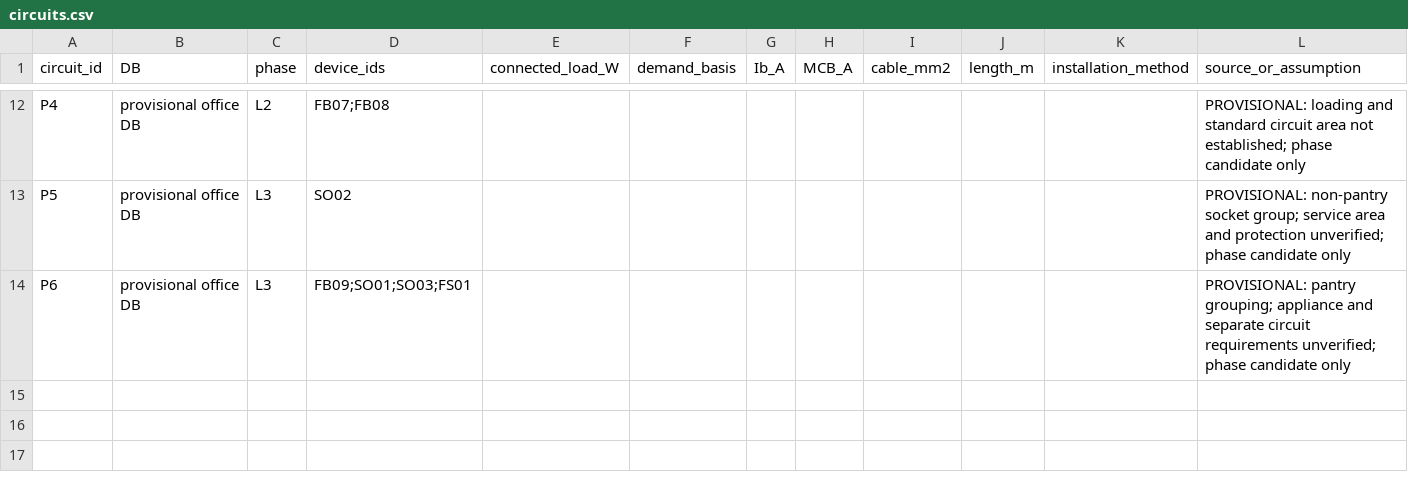
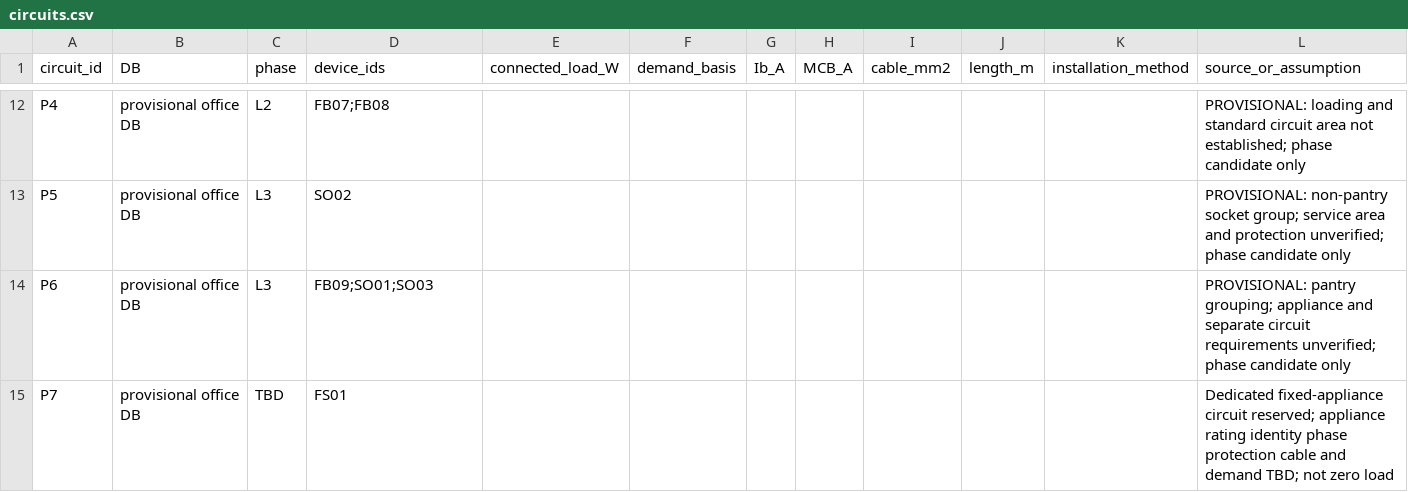
Before and after one commit to LYUml/polyu_bse3124, a CSV file: 04_Design_Outputs/data/circuits.csv, drawn as a sheet; only a part is shown, gaps mark what is left out.

```diff
--- a/04_Design_Outputs/data/circuits.csv
+++ b/04_Design_Outputs/data/circuits.csv
@@ -13,2 +13,3 @@ P4,provisional office DB,L2,FB07;FB08,,,,,,,,PROVISIONAL: loading and standard c
 P5,provisional office DB,L3,SO02,,,,,,,,PROVISIONAL: non-pantry socket group; service area and protection unverified; phase candidate only
-P6,provisional office DB,L3,FB09;SO01;SO03;FS01,,,,,,,,PROVISIONAL: pantry grouping; appliance and separate circuit requirements unverified; phase candidate only
+P6,provisional office DB,L3,FB09;SO01;SO03,,,,,,,,PROVISIONAL: pantry grouping; appliance and separate circuit requirements unverified; phase candidate only
+P7,provisional office DB,TBD,FS01,,,,,,,,Dedicated fixed-appliance circuit reserved; appliance rating identity phase protection cable and demand TBD; not zero load
```
Also changed, not shown: 04_Design_Outputs/data/devices.csv, 04_Design_Outputs/data/power_proposal_v5.csv, 2 other files.
